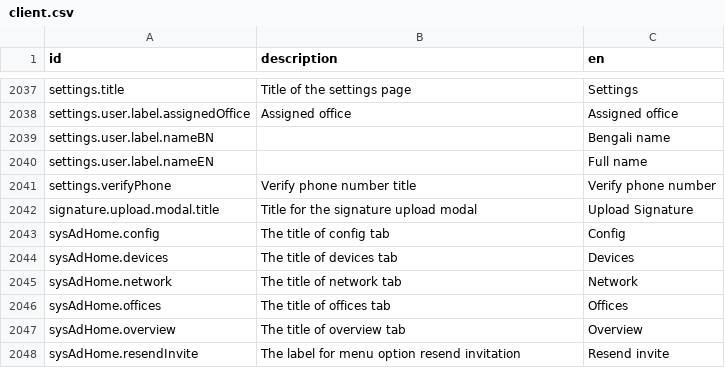
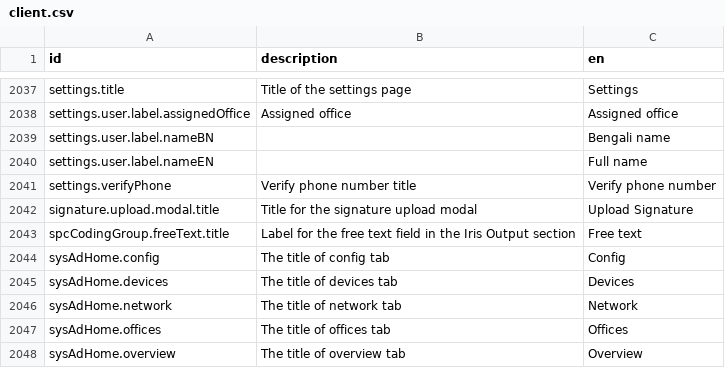
Before and after one commit to opencrvs/spc-cod-portal, a CSV file: src/translations/client.csv, drawn as a sheet; only a part is shown, gaps mark what is left out; the shorter side is filled out with more unchanged rows.

Commit message:
ocrvs-11860: handle updating of eventDetails.comments and irisOutput.freeText fields upon Register

```diff
--- a/src/translations/client.csv
+++ b/src/translations/client.csv
@@ -2043,2 +2043,3 @@ settings.verifyPhone,Verify phone number title,Verify phone number
 signature.upload.modal.title,Title for the signature upload modal,Upload Signature
+spcCodingGroup.freeText.title,Label for the free text field in the Iris Output section,Free text
 sysAdHome.config,The title of config tab,Config
```
Also changed, not shown: 2 other files.
